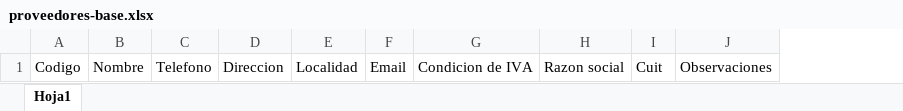
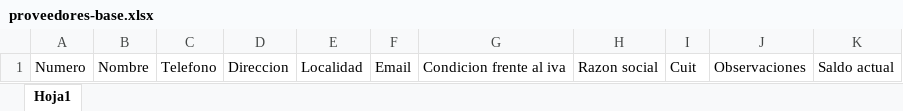
Before and after one commit to lucasgonzz/empresa-spa, an Excel workbook: public/files/proveedores-base.xlsx, sheet Hoja1, drawn as a sheet; values as stored, in another font and other column widths than the file's, no borders; table styles not drawn; removed rows and columns are numbered as before the commit, all else as after; the diff names each change by its address in the sheet, - before the commit and + after, or states it on an @@ line.

```diff
--- a/public/files/proveedores-base.xlsx (sheet Hoja1)
+++ b/public/files/proveedores-base.xlsx (sheet Hoja1)
-column A, row 1: Codigo
+column A, row 1: Numero
-column G, row 1: Condicion de IVA
+column G, row 1: Condicion frente al iva
+column K, row 1: Saldo actual
```
Also changed, not shown: 19 other files.
